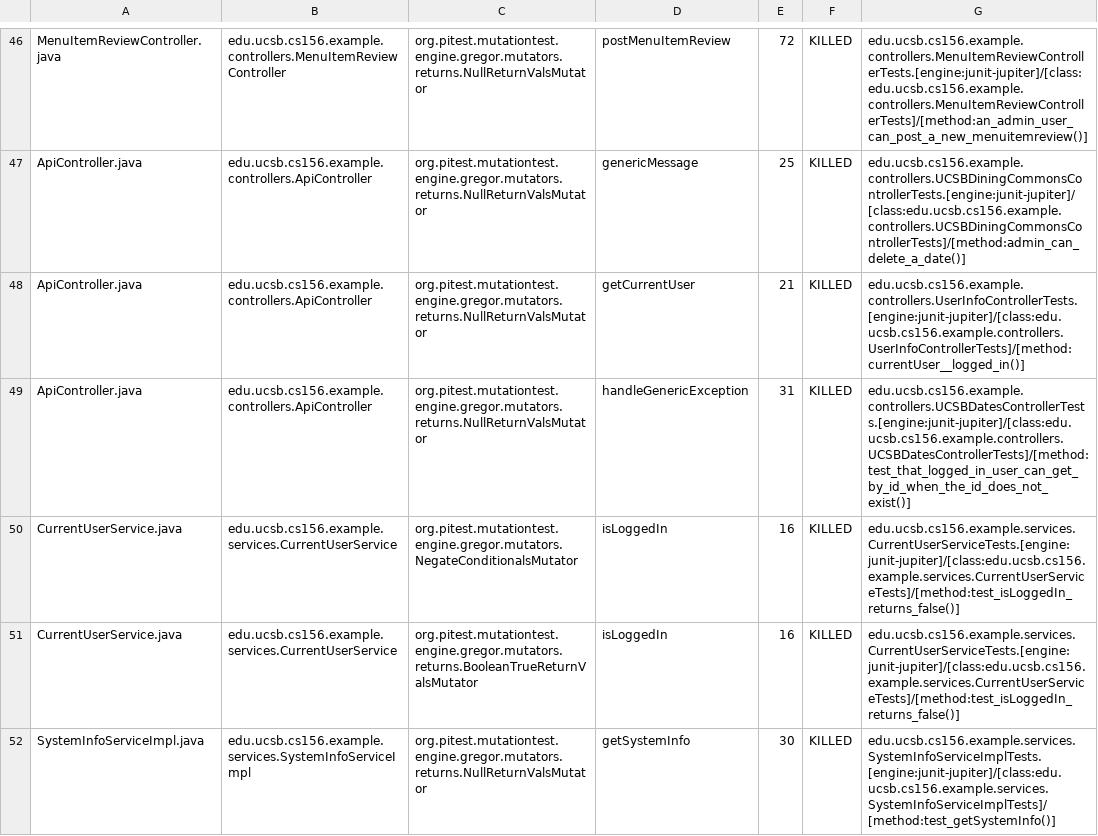
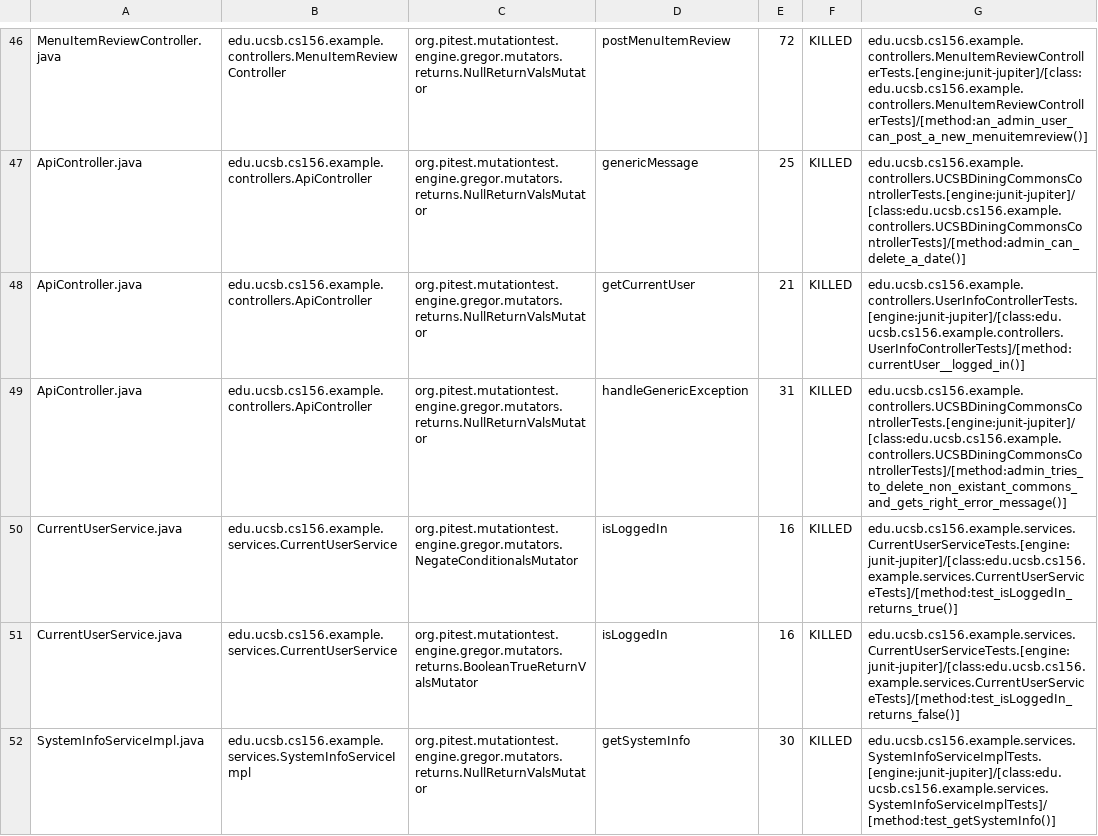
Before and after one commit to ucsb-cs156-f23/team02-f23-5pm-1, a CSV file: prs/50/pitest/mutations.csv, drawn as a sheet; only a part is shown, gaps mark what is left out.

Commit message:
Deploying to gh-pages from @ ucsb-cs156-f23/team02-f23-5pm-1@948e5f2184daa4bf12f001bc6b04d9554a2ea07d 🚀

```diff
--- a/prs/50/pitest/mutations.csv
+++ b/prs/50/pitest/mutations.csv
@@ -48,4 +48,4 @@ ApiController.java,edu.ucsb.cs156.example.controllers.ApiController,org.pitest.m
 ApiController.java,edu.ucsb.cs156.example.controllers.ApiController,org.pitest.mutationtest.engine.gregor.mutators.returns.NullReturnValsMutator,getCurrentUser,21,KILLED,edu.ucsb.cs156.example.controllers.UserInfoControllerTests.[engine:junit-jupiter]/[class:edu.ucsb.cs156.example.controllers.UserInfoControllerTests]/[method:currentUser__logged_in()]
-ApiController.java,edu.ucsb.cs156.example.controllers.ApiController,org.pitest.mutationtest.engine.gregor.mutators.returns.NullReturnValsMutator,handleGenericException,31,KILLED,edu.ucsb.cs156.example.controllers.UCSBDatesControllerTests.[engine:junit-jupiter]/[class:edu.ucsb.cs156.example.controllers.UCSBDatesControllerTests]/[method:test_that_logged_in_user_can_get_by_id_when_the_id_does_not_exist()]
-CurrentUserService.java,edu.ucsb.cs156.example.services.CurrentUserService,org.pitest.mutationtest.engine.gregor.mutators.NegateConditionalsMutator,isLoggedIn,16,KILLED,edu.ucsb.cs156.example.services.CurrentUserServiceTests.[engine:junit-jupiter]/[class:edu.ucsb.cs156.example.services.CurrentUserServiceTests]/[method:test_isLoggedIn_returns_false()]
+ApiController.java,edu.ucsb.cs156.example.controllers.ApiController,org.pitest.mutationtest.engine.gregor.mutators.returns.NullReturnValsMutator,handleGenericException,31,KILLED,edu.ucsb.cs156.example.controllers.UCSBDiningCommonsControllerTests.[engine:junit-jupiter]/[class:edu.ucsb.cs156.example.controllers.UCSBDiningCommonsControllerTests]/[method:admin_tries_to_delete_non_existant_commons_and_gets_right_error_message()]
+CurrentUserService.java,edu.ucsb.cs156.example.services.CurrentUserService,org.pitest.mutationtest.engine.gregor.mutators.NegateConditionalsMutator,isLoggedIn,16,KILLED,edu.ucsb.cs156.example.services.CurrentUserServiceTests.[engine:junit-jupiter]/[class:edu.ucsb.cs156.example.services.CurrentUserServiceTests]/[method:test_isLoggedIn_returns_true()]
 CurrentUserService.java,edu.ucsb.cs156.example.services.CurrentUserService,org.pitest.mutationtest.engine.gregor.mutators.returns.BooleanTrueReturnValsMutator,isLoggedIn,16,KILLED,edu.ucsb.cs156.example.services.CurrentUserServiceTests.[engine:junit-jupiter]/[class:edu.ucsb.cs156.example.services.CurrentUserServiceTests]/[method:test_isLoggedIn_returns_false()]
```
Also changed, not shown: 12 other files.
